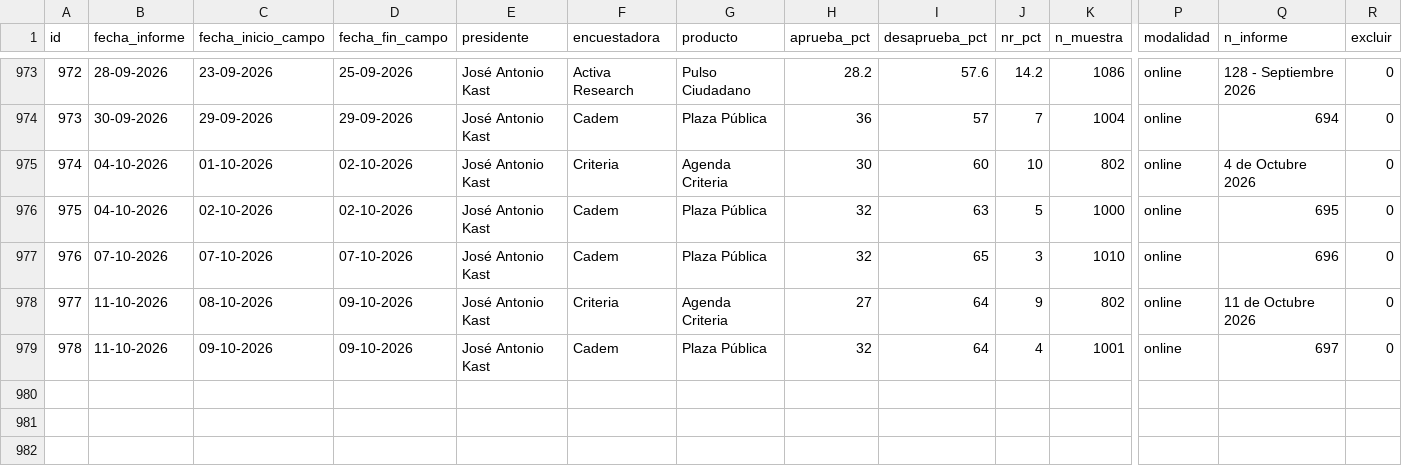
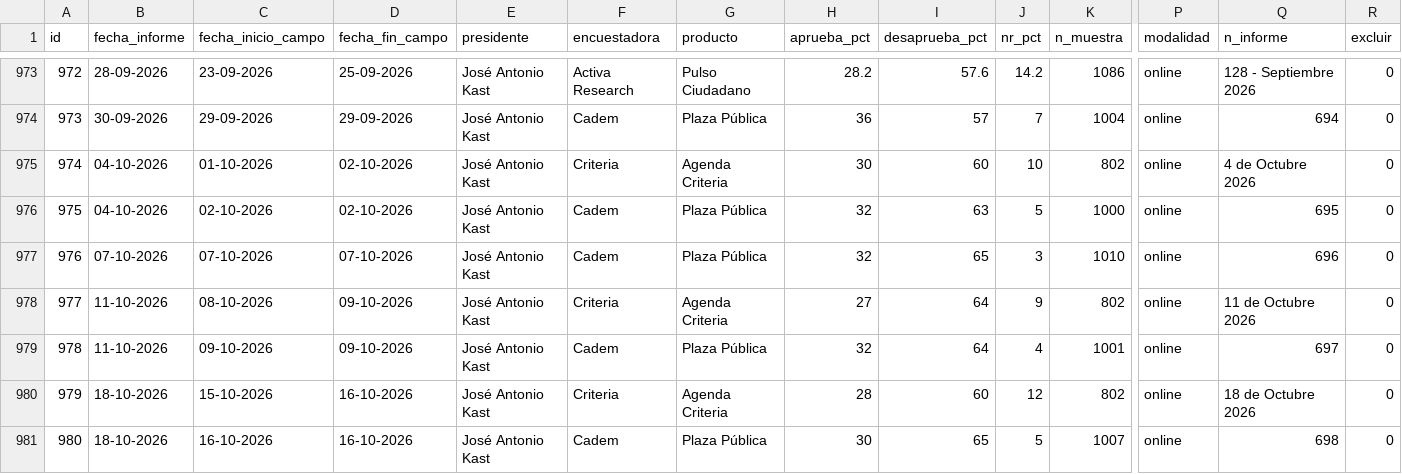
Before and after one commit to cbuzeta/aprobacion-presidencial, a CSV file: data/aprobacion_presidencial.csv, drawn as a sheet; only a part is shown, gaps mark what is left out; rows hold the shown columns only; the diff names each change by its address in the sheet, - before the commit and + after, or states it on an @@ line.

```diff
--- a/data/aprobacion_presidencial.csv
+++ b/data/aprobacion_presidencial.csv
+row 980: 979 | 18-10-2026 | 15-10-2026 | 16-10-2026 | José Antonio Kast | Criteria | Agenda Criteria | 28 | 60 | 12 | 802 | online | 18 de Octubre 2026 | 0
+row 981: 980 | 18-10-2026 | 16-10-2026 | 16-10-2026 | José Antonio Kast | Cadem | Plaza Pública | 30 | 65 | 5 | 1007 | online | 698 | 0
```
Also changed, not shown: 1 other file.
